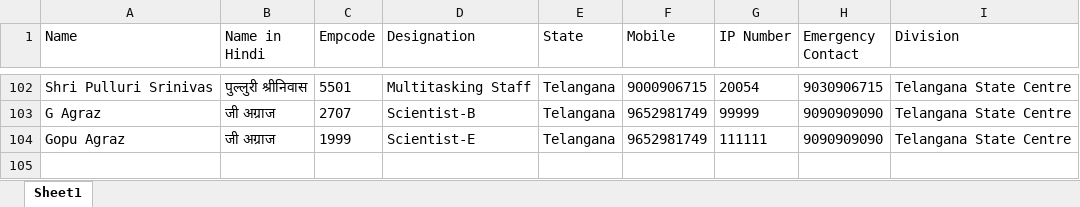
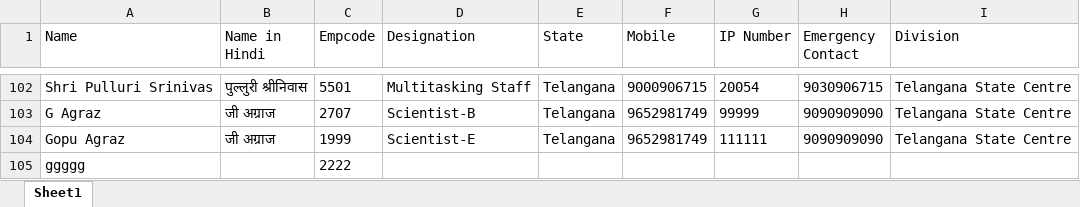
Before and after one commit to agraz-19/New, an Excel workbook: rajbhasha_clone/media/data/tg_hod_officers_employee_report.xlsx, sheet Sheet1, drawn as a sheet; only a part is shown, gaps mark what is left out; values as stored, in another font and other column widths than the file's, no borders; the diff names each change by its address in the sheet, - before the commit and + after, or states it on an @@ line.

```diff
--- a/rajbhasha_clone/media/data/tg_hod_officers_employee_report.xlsx (sheet Sheet1)
+++ b/rajbhasha_clone/media/data/tg_hod_officers_employee_report.xlsx (sheet Sheet1)
+row 105: ggggg |  | 2222
```
Also changed, not shown: 2 other files.
